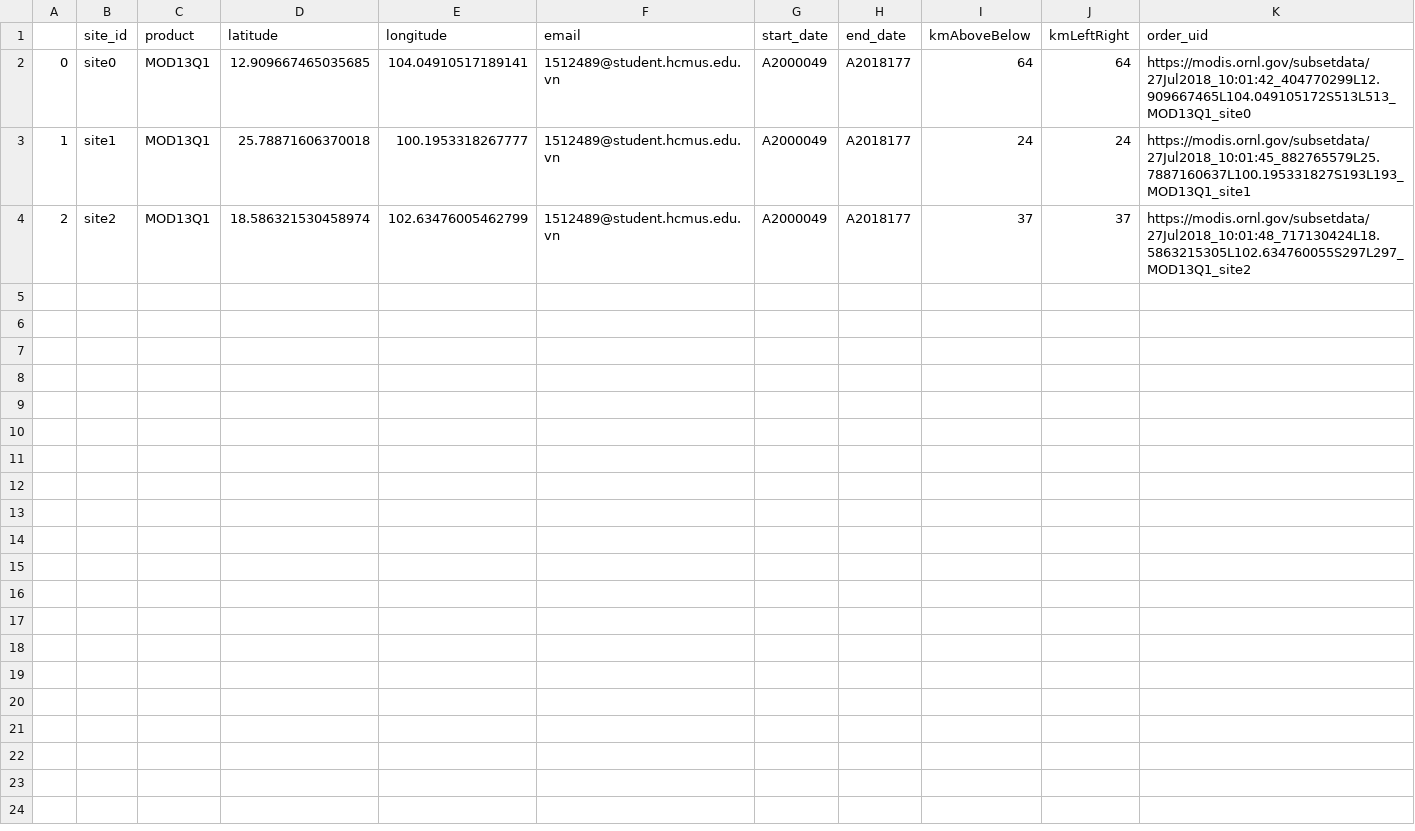
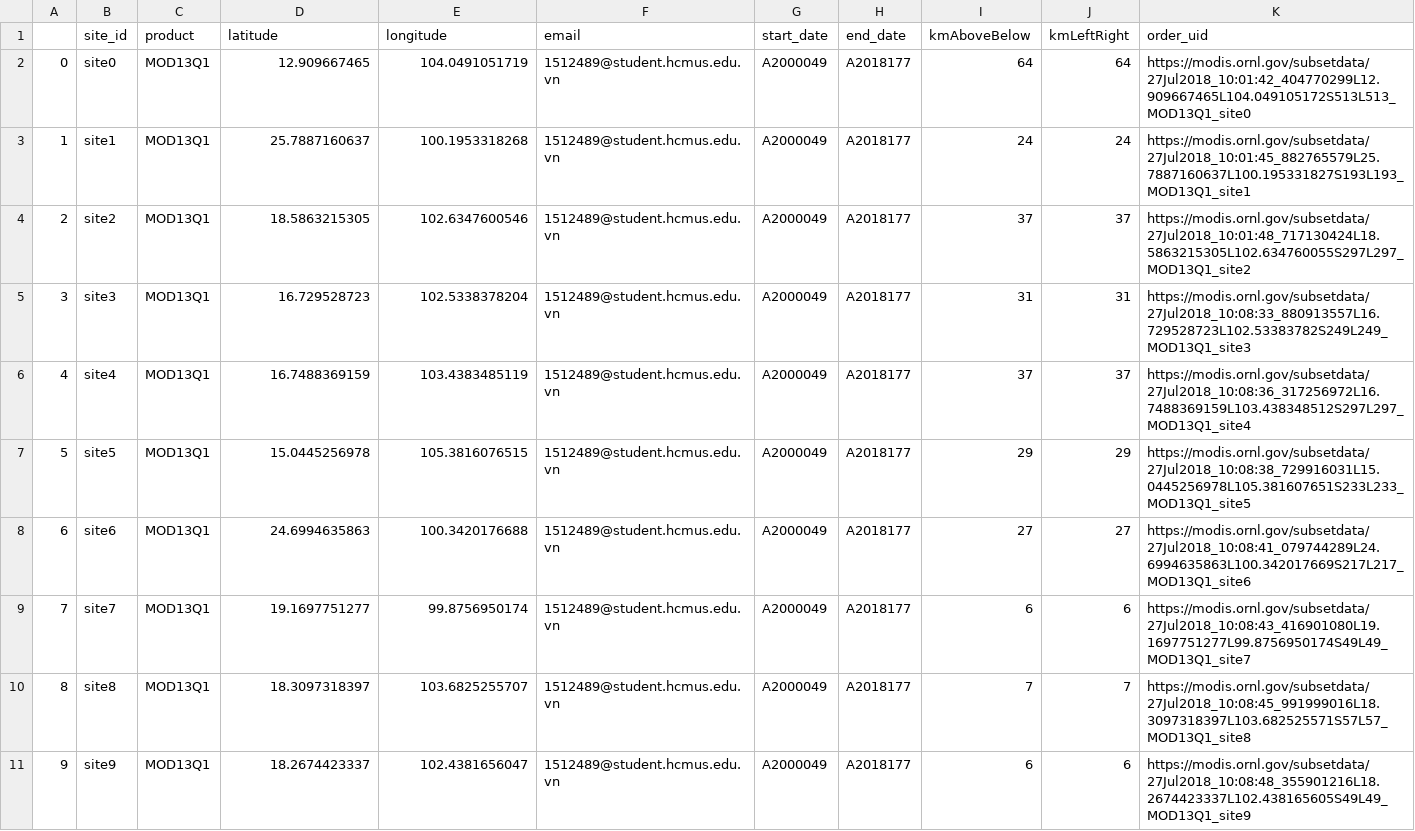
Before and after one commit to Hydroviet/Modis, a CSV file: MOD13Q1.csv, drawn as a sheet.

Commit message:
Bash script for downloading and extracting Modis data

```diff
--- a/MOD13Q1.csv
+++ b/MOD13Q1.csv
@@ -1,4 +1,11 @@
 ,site_id,product,latitude,longitude,email,start_date,end_date,kmAboveBelow,kmLeftRight,order_uid
-0,site0,MOD13Q1,12.909667465035685,104.04910517189141,1512489@student.hcmus.edu.vn,A2000049,A2018177,64,64,https://modis.ornl.gov/subsetdata/27Jul2018_10:01:42_404770299L12.909667465L104.049105172S513L513_MOD13Q1_site0
-1,site1,MOD13Q1,25.78871606370018,100.1953318267777,1512489@student.hcmus.edu.vn,A2000049,A2018177,24,24,https://modis.ornl.gov/subsetdata/27Jul2018_10:01:45_882765579L25.7887160637L100.195331827S193L193_MOD13Q1_site1
-2,site2,MOD13Q1,18.586321530458974,102.63476005462799,1512489@student.hcmus.edu.vn,A2000049,A2018177,37,37,https://modis.ornl.gov/subsetdata/27Jul2018_10:01:48_717130424L18.5863215305L102.634760055S297L297_MOD13Q1_site2
+0,site0,MOD13Q1,12.909667465,104.0491051719,1512489@student.hcmus.edu.vn,A2000049,A2018177,64,64,https://modis.ornl.gov/subsetdata/27Jul2018_10:01:42_404770299L12.909667465L104.049105172S513L513_MOD13Q1_site0
+1,site1,MOD13Q1,25.7887160637,100.1953318268,1512489@student.hcmus.edu.vn,A2000049,A2018177,24,24,https://modis.ornl.gov/subsetdata/27Jul2018_10:01:45_882765579L25.7887160637L100.195331827S193L193_MOD13Q1_site1
+2,site2,MOD13Q1,18.5863215305,102.6347600546,1512489@student.hcmus.edu.vn,A2000049,A2018177,37,37,https://modis.ornl.gov/subsetdata/27Jul2018_10:01:48_717130424L18.5863215305L102.634760055S297L297_MOD13Q1_site2
+3,site3,MOD13Q1,16.729528723,102.5338378204,1512489@student.hcmus.edu.vn,A2000049,A2018177,31,31,https://modis.ornl.gov/subsetdata/27Jul2018_10:08:33_880913557L16.729528723L102.53383782S249L249_MOD13Q1_site3
+4,site4,MOD13Q1,16.7488369159,103.4383485119,1512489@student.hcmus.edu.vn,A2000049,A2018177,37,37,https://modis.ornl.gov/subsetdata/27Jul2018_10:08:36_317256972L16.7488369159L103.438348512S297L297_MOD13Q1_site4
+5,site5,MOD13Q1,15.0445256978,105.3816076515,1512489@student.hcmus.edu.vn,A2000049,A2018177,29,29,https://modis.ornl.gov/subsetdata/27Jul2018_10:08:38_729916031L15.0445256978L105.381607651S233L233_MOD13Q1_site5
+6,site6,MOD13Q1,24.6994635863,100.3420176688,1512489@student.hcmus.edu.vn,A2000049,A2018177,27,27,https://modis.ornl.gov/subsetdata/27Jul2018_10:08:41_079744289L24.6994635863L100.342017669S217L217_MOD13Q1_site6
+7,site7,MOD13Q1,19.1697751277,99.8756950174,1512489@student.hcmus.edu.vn,A2000049,A2018177,6,6,https://modis.ornl.gov/subsetdata/27Jul2018_10:08:43_416901080L19.1697751277L99.8756950174S49L49_MOD13Q1_site7
+8,site8,MOD13Q1,18.3097318397,103.6825255707,1512489@student.hcmus.edu.vn,A2000049,A2018177,7,7,https://modis.ornl.gov/subsetdata/27Jul2018_10:08:45_991999016L18.3097318397L103.682525571S57L57_MOD13Q1_site8
+9,site9,MOD13Q1,18.2674423337,102.4381656047,1512489@student.hcmus.edu.vn,A2000049,A2018177,6,6,https://modis.ornl.gov/subsetdata/27Jul2018_10:08:48_355901216L18.2674423337L102.438165605S49L49_MOD13Q1_site9
```
Also changed, not shown: 2 other files.
